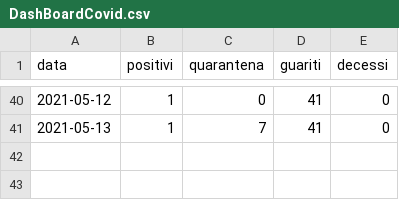
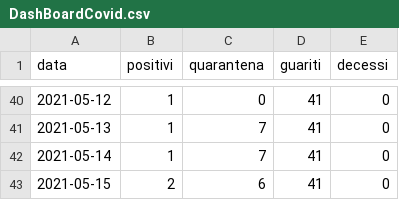
Before and after one commit to ComuneDiCalascibetta/CovidCalascibetta, a CSV file: DashBoardCovid.csv, drawn as a sheet; only a part is shown, gaps mark what is left out.

Commit message:
Update DashBoardCovid.csv

```diff
--- a/DashBoardCovid.csv
+++ b/DashBoardCovid.csv
@@ -41 +41,3 @@ data,positivi,quarantena,guariti,decessi
 2021-05-13,1,7,41,0
+2021-05-14,1,7,41,0
+2021-05-15,2,6,41,0
```
